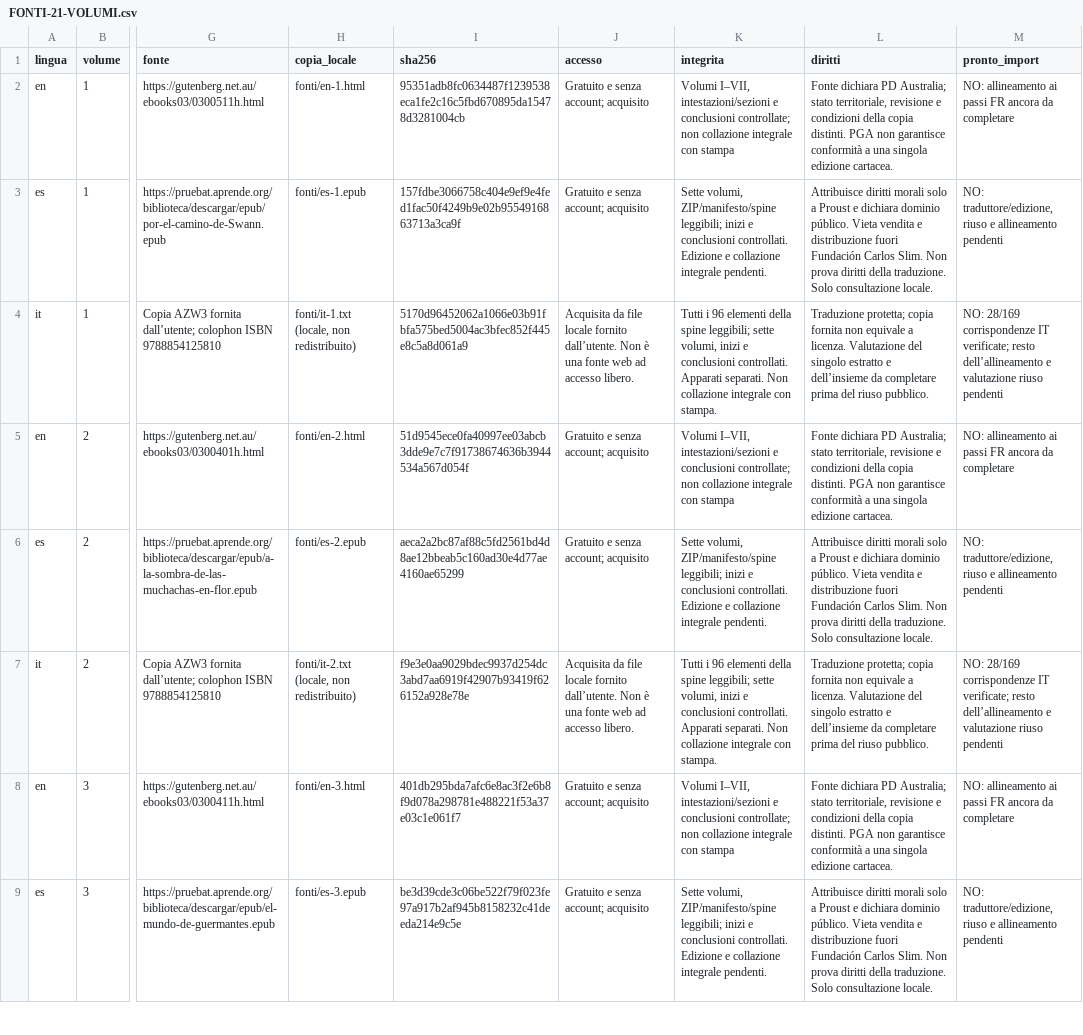
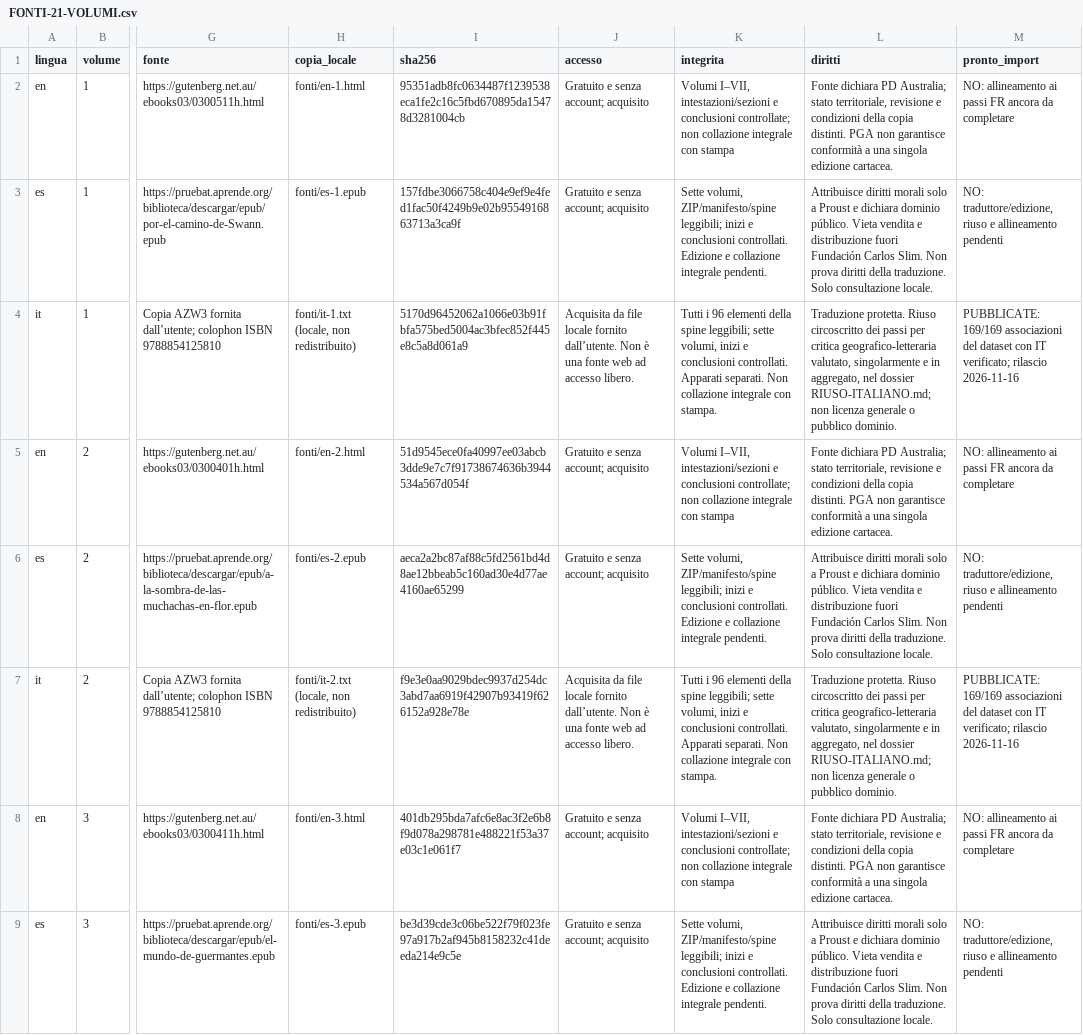
Before and after one commit to dlimos/novellocator, a CSV file: research/proust/translations-2026-11-14/FONTI-21-VOLUMI.csv, drawn as a sheet; only a part is shown, gaps mark what is left out; the diff covers the shown part only; the diff names each change by its address in the sheet, - before the commit and + after, or states it on an @@ line.

Commit message:
Document published Italian Proust quotations for 169 staging associations
Record the successful Supabase commit and row-for-row public verification, per-volume UI samples and CSV checks. Preserve original French passages, geography, classifications and previous translations. Document specific quotation reuse assessment and keep English, Spanish and legacy coverage gaps explicit. Do not distribute integral source texts.

```diff
--- a/research/proust/translations-2026-11-14/FONTI-21-VOLUMI.csv
+++ b/research/proust/translations-2026-11-14/FONTI-21-VOLUMI.csv
-L4 (diritti): Traduzione protetta; copia fornita non equivale a licenza. Valutazione del singolo estratto e dell’insieme da completare prima del riuso pubblico.
+L4 (diritti): Traduzione protetta. Riuso circoscritto dei passi per critica geografico-letteraria valutato, singolarmente e in aggregato, nel dossier RIUSO-ITALIANO.md; non licenza generale o pubblico dominio.
-M4 (pronto_import): NO: 28/169 corrispondenze IT verificate; resto dell’allineamento e valutazione riuso pendenti
+M4 (pronto_import): PUBBLICATE: 169/169 associazioni del dataset con IT verificato; rilascio 2026-11-16
-L7 (diritti): Traduzione protetta; copia fornita non equivale a licenza. Valutazione del singolo estratto e dell’insieme da completare prima del riuso pubblico.
+L7 (diritti): Traduzione protetta. Riuso circoscritto dei passi per critica geografico-letteraria valutato, singolarmente e in aggregato, nel dossier RIUSO-ITALIANO.md; non licenza generale o pubblico dominio.
-M7 (pronto_import): NO: 28/169 corrispondenze IT verificate; resto dell’allineamento e valutazione riuso pendenti
+M7 (pronto_import): PUBBLICATE: 169/169 associazioni del dataset con IT verificato; rilascio 2026-11-16
```
Also changed, not shown: 10 edited cells elsewhere in this file, 9 other files.
